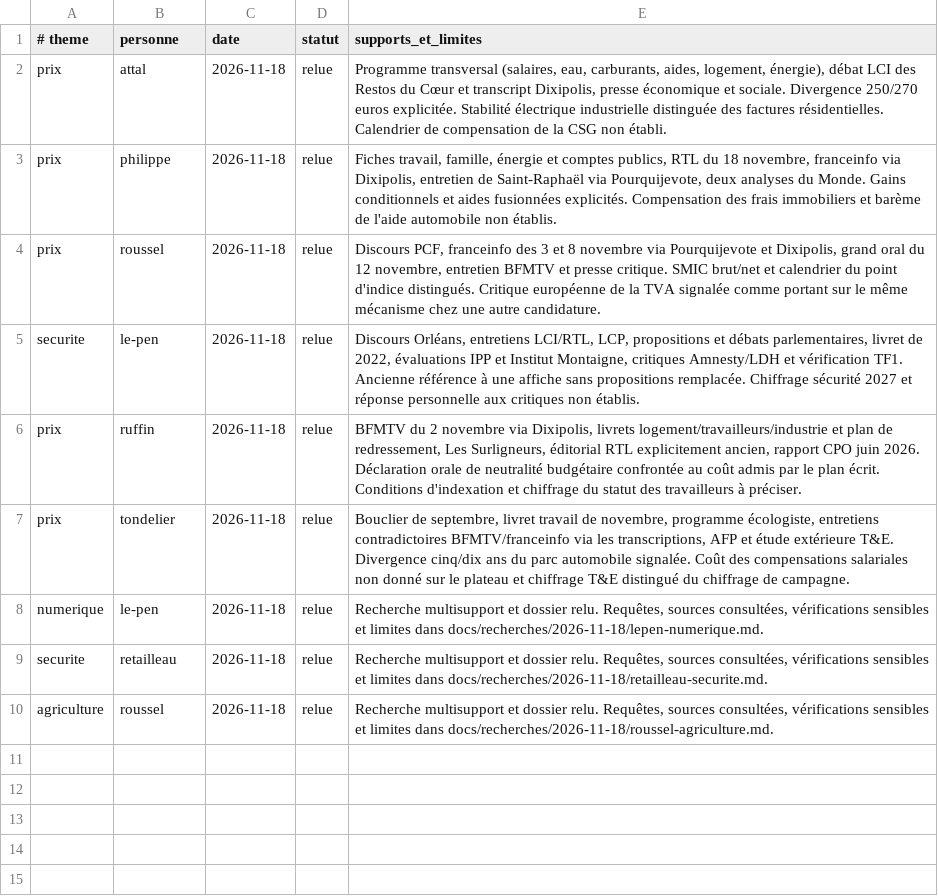
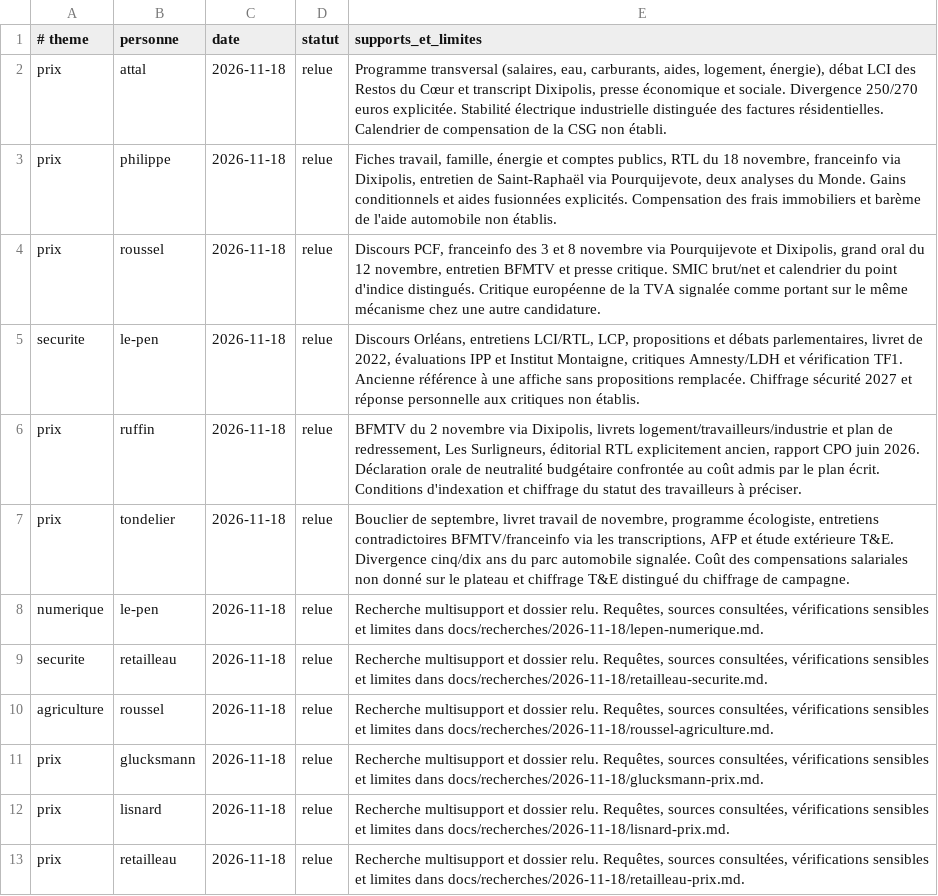
Before and after one commit to adrienconrath/pourquivoter, a TSV file: data/recherches.tsv, drawn as a sheet.

```diff
--- a/data/recherches.tsv
+++ b/data/recherches.tsv
@@ -10 +10,4 @@ securite|retailleau|2026-11-18|relue|Recherche multisupport et dossier relu. Req
 agriculture|roussel|2026-11-18|relue|Recherche multisupport et dossier relu. Requêtes, sources consultées, vérifications sensibles et limites dans docs/recherches/2026-11-18/roussel-agriculture.md.
+prix|glucksmann|2026-11-18|relue|Recherche multisupport et dossier relu. Requêtes, sources consultées, vérifications sensibles et limites dans docs/recherches/2026-11-18/glucksmann-prix.md.
+prix|lisnard|2026-11-18|relue|Recherche multisupport et dossier relu. Requêtes, sources consultées, vérifications sensibles et limites dans docs/recherches/2026-11-18/lisnard-prix.md.
+prix|retailleau|2026-11-18|relue|Recherche multisupport et dossier relu. Requêtes, sources consultées, vérifications sensibles et limites dans docs/recherches/2026-11-18/retailleau-prix.md.
```
Also changed, not shown: data/audit-couverture.tsv, data/sources.tsv, 7 other files.
